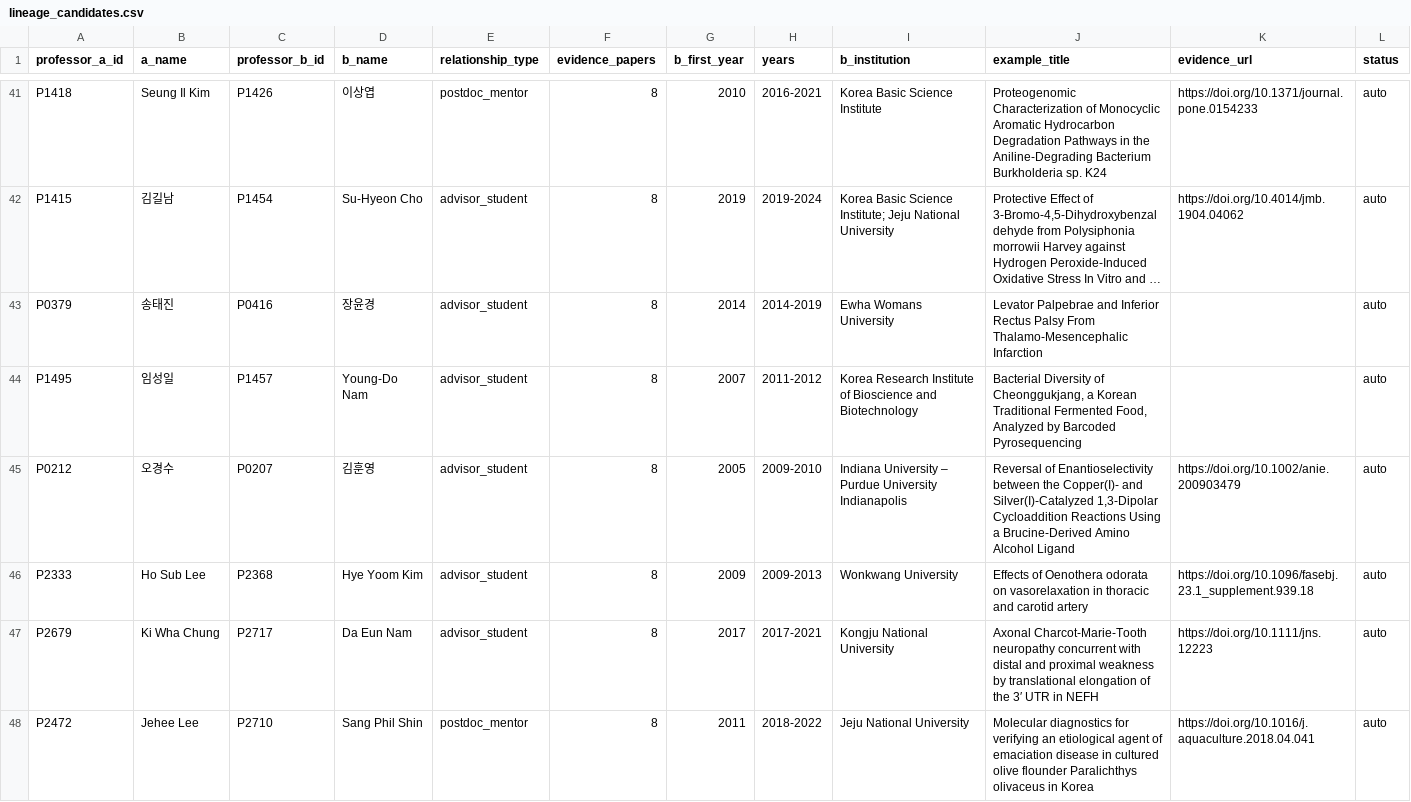
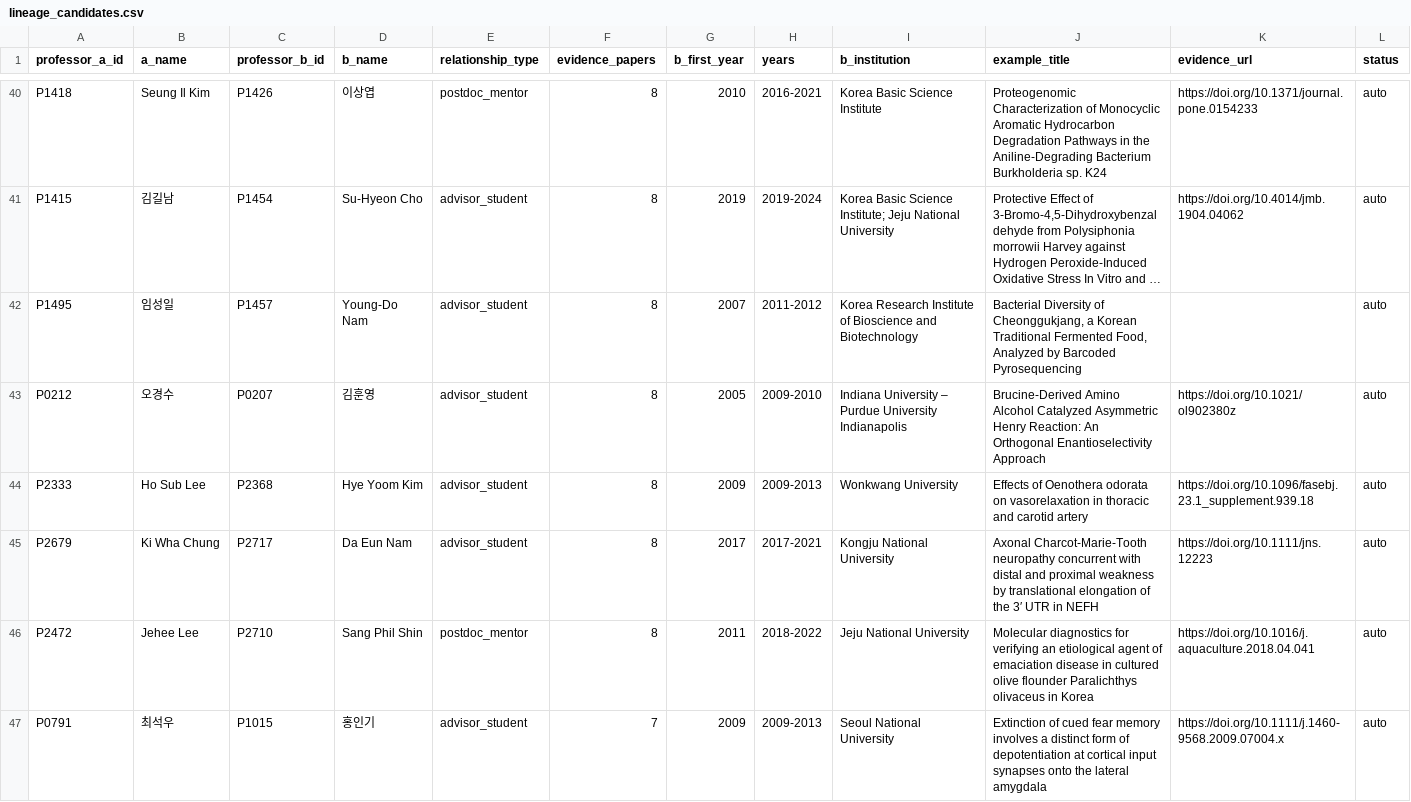
Before and after one commit to hyungjin1213-collab/about_bio, a CSV file: 0. korea bio map/output/lineage_candidates.csv, drawn as a sheet; only a part is shown, gaps mark what is left out; the shorter side is filled out with more unchanged rows; long unchanged cells end in …; removed rows and columns are numbered as before the commit, all else as after; the diff covers the shown part only; the diff names each change by its address in the sheet, - before the commit and + after, or states it on an @@ line.

```diff
--- a/0. korea bio map/output/lineage_candidates.csv
+++ b/0. korea bio map/output/lineage_candidates.csv
-row 43: P0379 | 송태진 | P0416 | 장윤경 | advisor_student | 8 | 2014 | 2014-2019 | Ewha Womans University | Levator Palpebrae and Inferior Rectus Palsy From Thalamo-Mesencephalic Infarction |  | auto
-J43 (example_title): Reversal of Enantioselectivity between the Copper(I)‐ and Silver(I)‐Catalyzed 1,3‐Dipolar Cycloaddition Reactions Using a Brucine‐Derived Amino Alcohol Ligand
+J43 (example_title): Brucine-Derived Amino Alcohol Catalyzed Asymmetric Henry Reaction: An Orthogonal Enantioselectivity Approach
-K43 (evidence_url): https://doi.org/10.1002/anie.200903479
+K43 (evidence_url): https://doi.org/10.1021/ol902380z
```
Also changed, not shown: 9 added rows, 2 removed rows, 7 moved rows and 20 edited cells elsewhere in this file, 0. korea bio map/output/auto_matches.csv, 0. korea bio map/output/faculty_directory_v2.csv, 21 other files.
